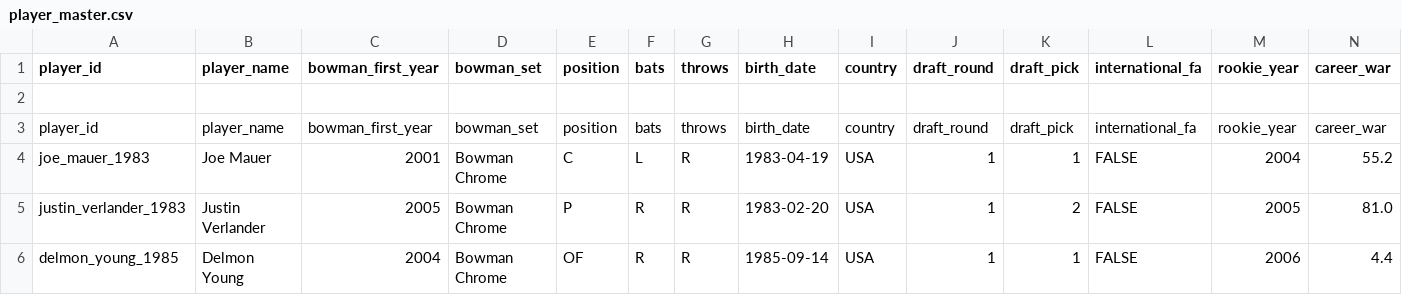
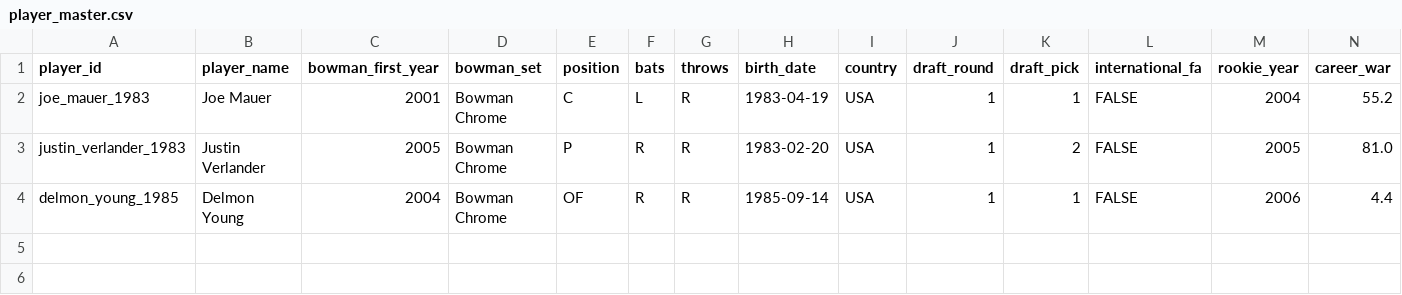
Before and after one commit to WattEfird4/ScoutSpeakTheory, a CSV file: player_master.csv, drawn as a sheet; only a part is shown; rows hold the shown columns only; the diff names each change by its address in the sheet, - before the commit and + after, or states it on an @@ line.

Commit message:
Fix duplicate header in player_master.csv
Removed duplicate header row from player_master.csv

Signed-off-by: Watt Efird <138731207+WattEfird4@users.noreply.github.com>

```diff
--- a/player_master.csv
+++ b/player_master.csv
-row 2: (empty)
-row 3: player_id | player_name | bowman_first_year | bowman_set | position | bats | throws | birth_date | country | draft_round | draft_pick | international_fa | rookie_year | career_war
```
